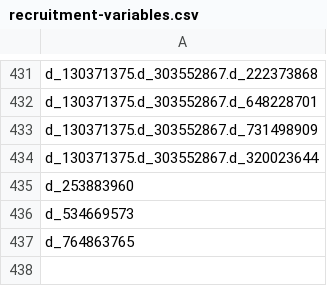
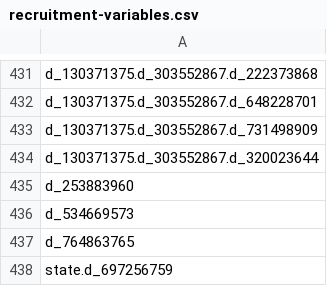
Before and after one commit to Analyticsphere/flatteningRequests, a CSV file: queryGenerators/recruitment/recruitment-variables.csv, drawn as a sheet; only a part is shown, gaps mark what is left out.

Commit message:
added missing variable for Jing

```diff
--- a/queryGenerators/recruitment/recruitment-variables.csv
+++ b/queryGenerators/recruitment/recruitment-variables.csv
@@ -437 +437,2 @@ d_534669573
 d_764863765
+state.d_697256759
```
Also changed, not shown: 3 other files.
